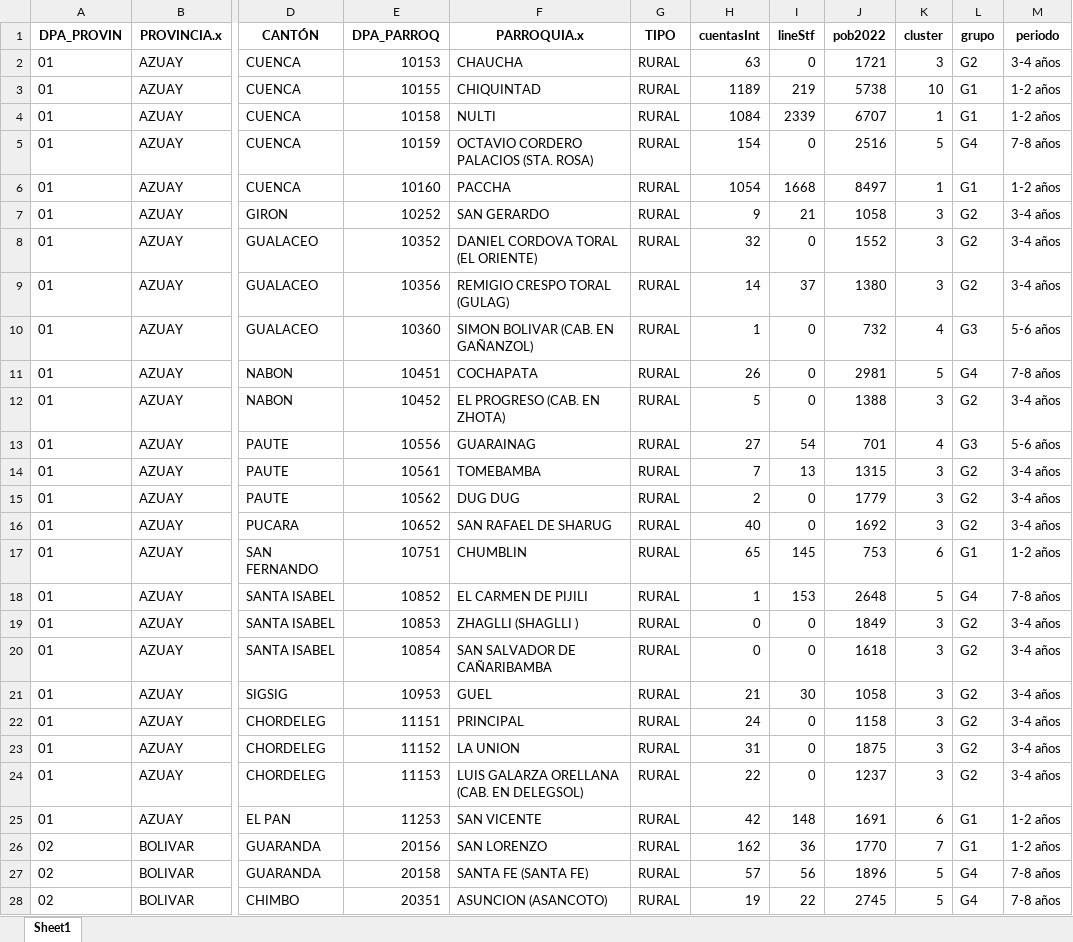
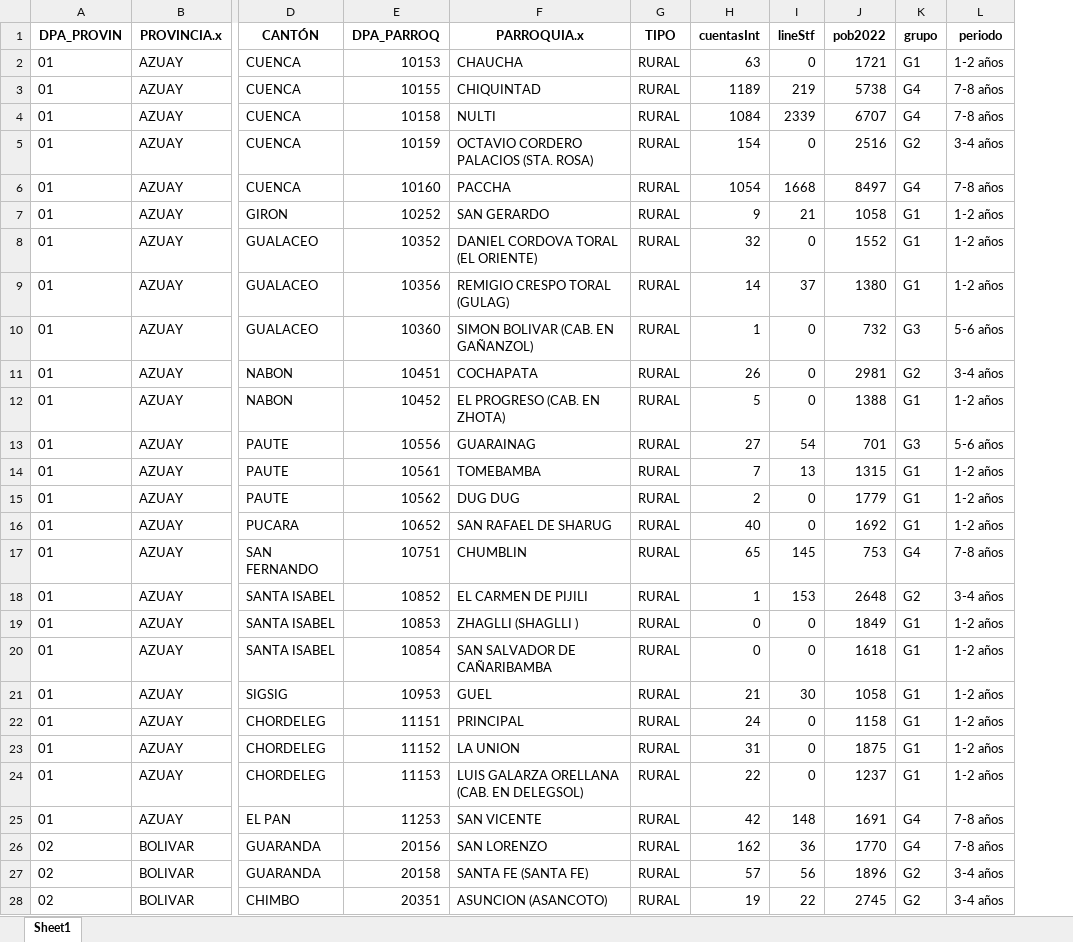
Before and after one commit to raulavilesrodriguez/expansionSMAabr2024, an Excel workbook: ResultadosExpansión/sinservicioClasificado.xlsx, sheet Sheet1, drawn as a sheet; only a part is shown, gaps mark what is left out; values as stored, in another font and other column widths than the file's, no borders; removed rows and columns are numbered as before the commit, all else as after; the diff covers the shown part only; the diff names each change by its address in the sheet, - before the commit and + after, or states it on an @@ line.

```diff
--- a/ResultadosExpansión/sinservicioClasificado.xlsx (sheet Sheet1)
+++ b/ResultadosExpansión/sinservicioClasificado.xlsx (sheet Sheet1)
-column K (cluster), rows 2-28: 3 | 10 | 1 | 5 | 1 | 3 | 3 | 3 | 4 | 5 | 3 | 4 | 3 | 3 | 3 | 6 | 5 | 3 | 3 | 3 | 3 | 3 | 3 | 6 | 7 | 5 | 5
-K2 (grupo): G2
+K2 (grupo): G1
-L2 (periodo): 3-4 años
+L2 (periodo): 1-2 años
-K3:K4 (grupo): G1
+K3:K4 (grupo): G4
-L3:L4 (periodo): 1-2 años
+L3:L4 (periodo): 7-8 años
-K5 (grupo): G4
+K5 (grupo): G2
-L5 (periodo): 7-8 años
+L5 (periodo): 3-4 años
-K6 (grupo): G1
+K6 (grupo): G4
-L6 (periodo): 1-2 años
+L6 (periodo): 7-8 años
-K7:K9 (grupo): G2
+K7:K9 (grupo): G1
-L7:L9 (periodo): 3-4 años
+L7:L9 (periodo): 1-2 años
-K11 (grupo): G4
+K11 (grupo): G2
-L11 (periodo): 7-8 años
+L11 (periodo): 3-4 años
-K12 (grupo): G2
+K12 (grupo): G1
-L12 (periodo): 3-4 años
+L12 (periodo): 1-2 años
-K14:K16 (grupo): G2
+K14:K16 (grupo): G1
-L14:L16 (periodo): 3-4 años
+L14:L16 (periodo): 1-2 años
-K17 (grupo): G1
+K17 (grupo): G4
-L17 (periodo): 1-2 años
+L17 (periodo): 7-8 años
-K18 (grupo): G4
+K18 (grupo): G2
-L18 (periodo): 7-8 años
+L18 (periodo): 3-4 años
-K19:K24 (grupo): G2
+K19:K24 (grupo): G1
-L19:L24 (periodo): 3-4 años
+L19:L24 (periodo): 1-2 años
-K25:K26 (grupo): G1
+K25:K26 (grupo): G4
-L25:L26 (periodo): 1-2 años
+L25:L26 (periodo): 7-8 años
-K27:K28 (grupo): G4
+K27:K28 (grupo): G2
-L27:L28 (periodo): 7-8 años
+L27:L28 (periodo): 3-4 años
```
Also changed, not shown: 374 edited cells elsewhere in this sheet, 4 other files.
